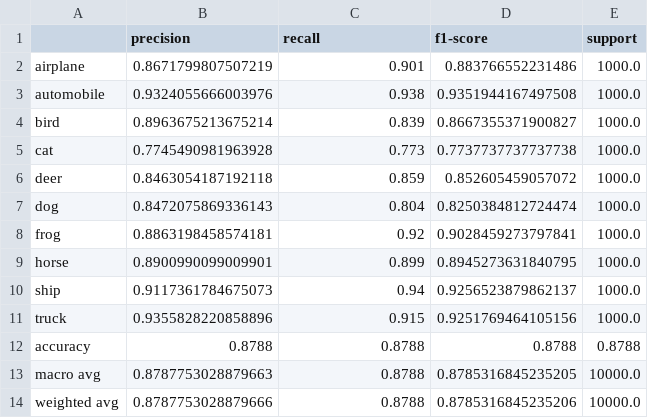
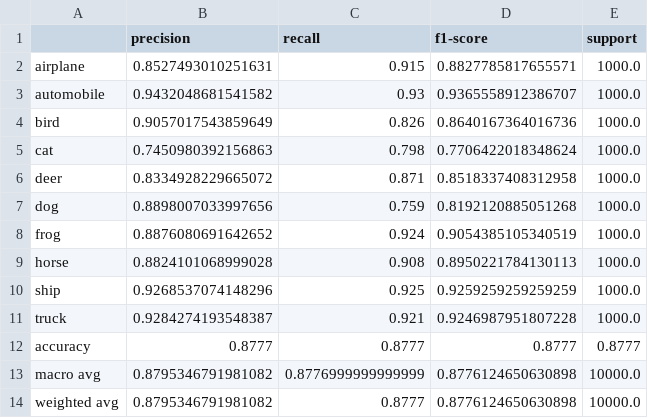
Before and after one commit to WiloCh/tfm-deep-learning-image-classification, a CSV file: reports/tables/transfer_model_classification_report.csv, drawn as a sheet.

```diff
--- a/reports/tables/transfer_model_classification_report.csv
+++ b/reports/tables/transfer_model_classification_report.csv
@@ -1,14 +1,14 @@
 ,precision,recall,f1-score,support
-airplane,0.8671799807507219,0.901,0.883766552231486,1000.0
-automobile,0.9324055666003976,0.938,0.9351944167497508,1000.0
-bird,0.8963675213675214,0.839,0.8667355371900827,1000.0
-cat,0.7745490981963928,0.773,0.7737737737737738,1000.0
-deer,0.8463054187192118,0.859,0.852605459057072,1000.0
-dog,0.8472075869336143,0.804,0.8250384812724474,1000.0
-frog,0.8863198458574181,0.92,0.9028459273797841,1000.0
-horse,0.8900990099009901,0.899,0.8945273631840795,1000.0
-ship,0.9117361784675073,0.94,0.9256523879862137,1000.0
-truck,0.9355828220858896,0.915,0.9251769464105156,1000.0
-accuracy,0.8788,0.8788,0.8788,0.8788
-macro avg,0.8787753028879663,0.8788,0.8785316845235205,10000.0
-weighted avg,0.8787753028879666,0.8788,0.8785316845235206,10000.0
+airplane,0.8527493010251631,0.915,0.8827785817655571,1000.0
+automobile,0.9432048681541582,0.93,0.9365558912386707,1000.0
+bird,0.9057017543859649,0.826,0.8640167364016736,1000.0
+cat,0.7450980392156863,0.798,0.7706422018348624,1000.0
+deer,0.8334928229665072,0.871,0.8518337408312958,1000.0
+dog,0.8898007033997656,0.759,0.8192120885051268,1000.0
+frog,0.8876080691642652,0.924,0.9054385105340519,1000.0
+horse,0.8824101068999028,0.908,0.8950221784130113,1000.0
+ship,0.9268537074148296,0.925,0.9259259259259259,1000.0
+truck,0.9284274193548387,0.921,0.9246987951807228,1000.0
+accuracy,0.8777,0.8777,0.8777,0.8777
+macro avg,0.8795346791981082,0.8776999999999999,0.8776124650630898,10000.0
+weighted avg,0.8795346791981082,0.8777,0.8776124650630898,10000.0
```
Also changed, not shown: outputs/predictions/transfer_model_misclassified_samples.csv, reports/tables/model_comparison.csv, 12 other files.
